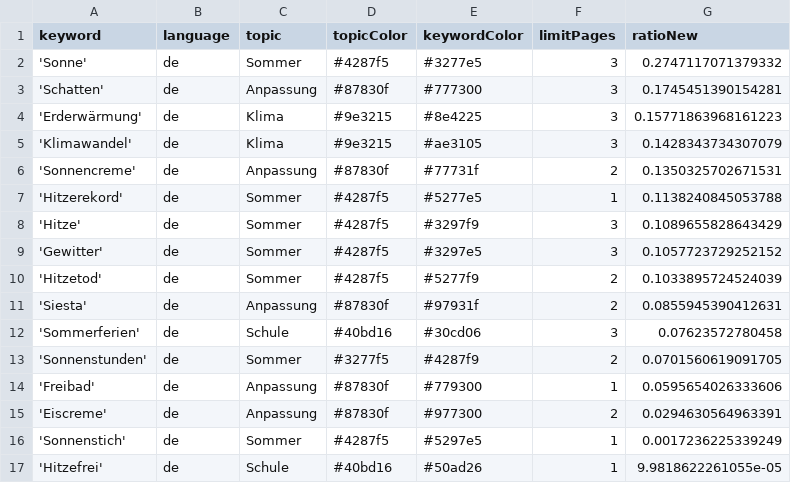
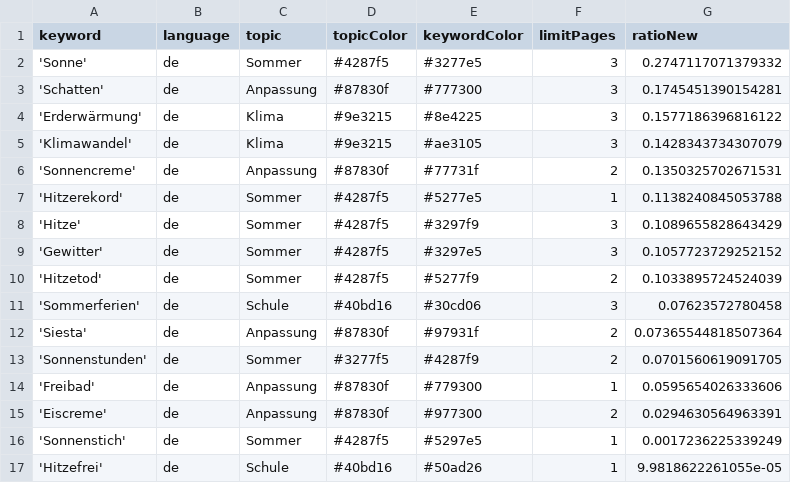
Before and after one commit to PhGeo-Word-Harvest/IceCreamIsComing, a CSV file: keywords.csv, drawn as a sheet.

Commit message:
Commit from GitHub Actions (harvest:0.0)

```diff
--- a/keywords.csv
+++ b/keywords.csv
@@ -3,3 +3,3 @@ keyword,language,topic,topicColor,keywordColor,limitPages,ratioNew
 'Schatten',de,Anpassung,#87830f,#777300,3,0.1745451390154281
-'Erderwärmung',de,Klima,#9e3215,#8e4225,3,0.15771863968161223
+'Erderwärmung',de,Klima,#9e3215,#8e4225,3,0.1577186396816122
 'Klimawandel',de,Klima,#9e3215,#ae3105,3,0.1428343734307079
@@ -10,4 +10,4 @@ keyword,language,topic,topicColor,keywordColor,limitPages,ratioNew
 'Hitzetod',de,Sommer,#4287f5,#5277f9,2,0.1033895724524039
-'Siesta',de,Anpassung,#87830f,#97931f,2,0.0855945390412631
 'Sommerferien',de,Schule,#40bd16,#30cd06,3,0.07623572780458
+'Siesta',de,Anpassung,#87830f,#97931f,2,0.07365544818507364
 'Sonnenstunden',de,Sommer,#3277f5,#4287f9,2,0.0701560619091705
```
